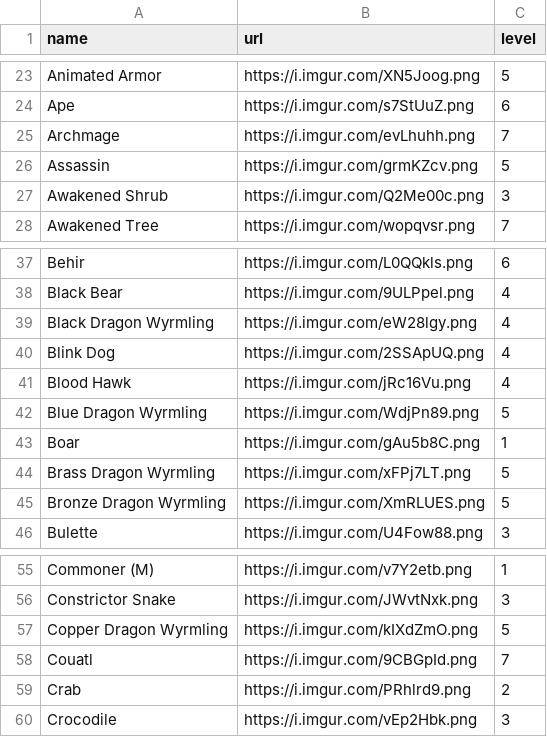
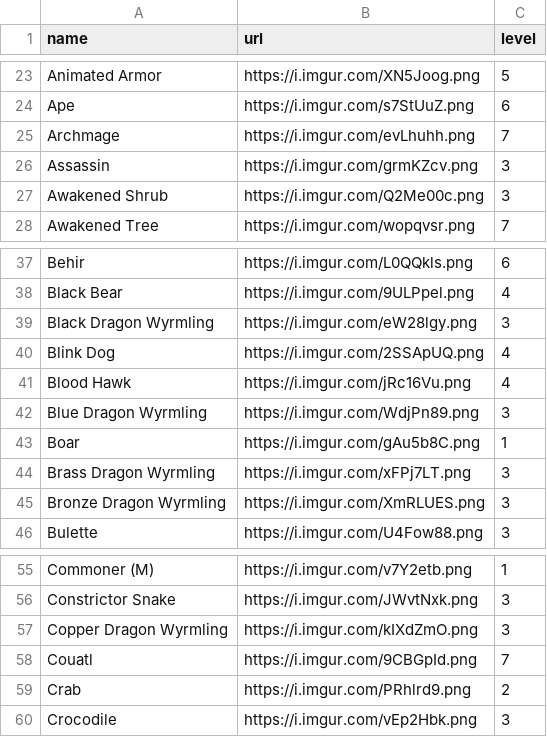
Before and after one commit to davidgao93/Idleology, a CSV file: assets/monsters.csv, drawn as a sheet; only a part is shown, gaps mark what is left out.

```diff
--- a/assets/monsters.csv
+++ b/assets/monsters.csv
@@ -25,3 +25,3 @@ Ape,https://i.imgur.com/s7StUuZ.png,6
 Archmage,https://i.imgur.com/evLhuhh.png,7
-Assassin,https://i.imgur.com/grmKZcv.png,5
+Assassin,https://i.imgur.com/grmKZcv.png,3
 Awakened Shrub,https://i.imgur.com/Q2Me00c.png,3
@@ -38,9 +38,9 @@ Behir,https://i.imgur.com/L0QQkls.png,6
 Black Bear,https://i.imgur.com/9ULPpel.png,4
-Black Dragon Wyrmling,https://i.imgur.com/eW28lgy.png,4
+Black Dragon Wyrmling,https://i.imgur.com/eW28lgy.png,3
 Blink Dog,https://i.imgur.com/2SSApUQ.png,4
 Blood Hawk,https://i.imgur.com/jRc16Vu.png,4
-Blue Dragon Wyrmling,https://i.imgur.com/WdjPn89.png,5
+Blue Dragon Wyrmling,https://i.imgur.com/WdjPn89.png,3
 Boar,https://i.imgur.com/gAu5b8C.png,1
-Brass Dragon Wyrmling,https://i.imgur.com/xFPj7LT.png,5
-Bronze Dragon Wyrmling,https://i.imgur.com/XmRLUES.png,5
+Brass Dragon Wyrmling,https://i.imgur.com/xFPj7LT.png,3
+Bronze Dragon Wyrmling,https://i.imgur.com/XmRLUES.png,3
 Bulette,https://i.imgur.com/U4Fow88.png,3
@@ -56,3 +56,3 @@ Commoner (M),https://i.imgur.com/v7Y2etb.png,1
 Constrictor Snake,https://i.imgur.com/JWvtNxk.png,3
-Copper Dragon Wyrmling,https://i.imgur.com/kIXdZmO.png,5
+Copper Dragon Wyrmling,https://i.imgur.com/kIXdZmO.png,3
 Couatl,https://i.imgur.com/9CBGpId.png,7
```
Also changed, not shown: 5 other files.
